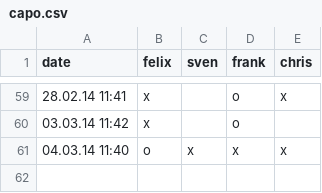
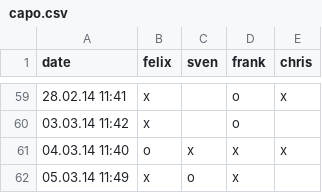
Before and after one commit to makefu/capo, a CSV file: capo.csv, drawn as a sheet; only a part is shown, gaps mark what is left out.

Commit message:
test

```diff
--- a/capo.csv
+++ b/capo.csv
@@ -61 +61,2 @@ date,felix,sven,frank,chris
 04.03.14 11:40,o,x,x,x
+05.03.14 11:49,x,o,x,
```
